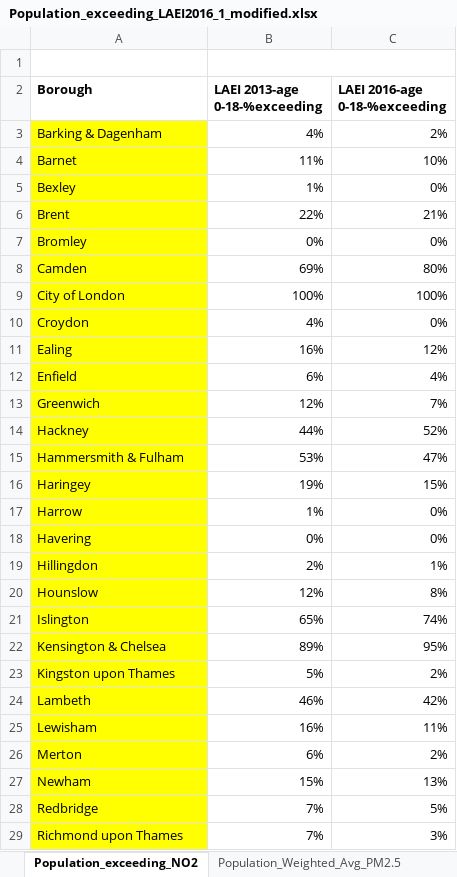
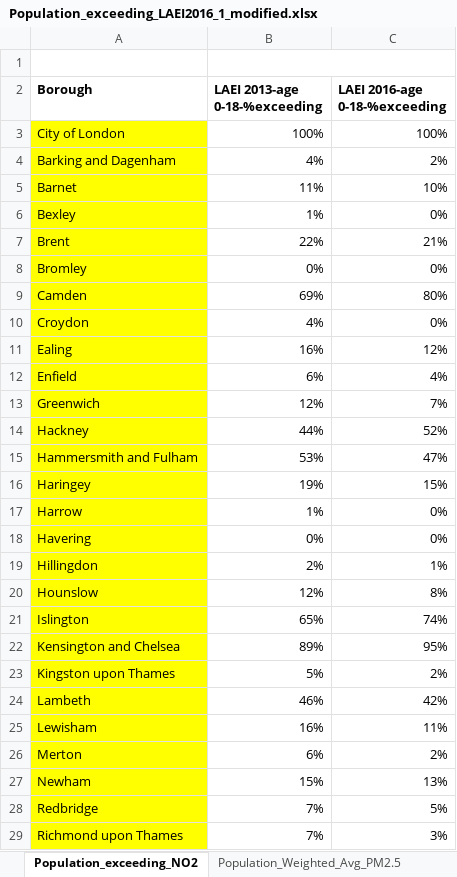
Before and after one commit to Vilma-St/Mini-project-London, an Excel workbook: data/data-pollution/Population_exceeding_LAEI2016_1_modified.xlsx, sheet Population_exceeding_NO2, drawn as a sheet; only a part is shown; values as stored, in another font and other column widths than the file's, no borders; addresses are those after the commit; the diff names each change by its address in the sheet, - before the commit and + after, or states it on an @@ line.

Commit message:
Changed borough names for consistency between datasets

```diff
--- a/data/data-pollution/Population_exceeding_LAEI2016_1_modified.xlsx (sheet Population_exceeding_NO2)
+++ b/data/data-pollution/Population_exceeding_LAEI2016_1_modified.xlsx (sheet Population_exceeding_NO2)
@@ row 9 moved to row 3: City of London @@
-A4 (Borough): Barking & Dagenham
+A4 (Borough): Barking and Dagenham
-A15 (Borough): Hammersmith & Fulham
+A15 (Borough): Hammersmith and Fulham
-A22 (Borough): Kensington & Chelsea
+A22 (Borough): Kensington and Chelsea
```
Also changed, not shown: data/data-pollution/Schools_exceeding_LAEI_2016_2-modified.xlsx.
